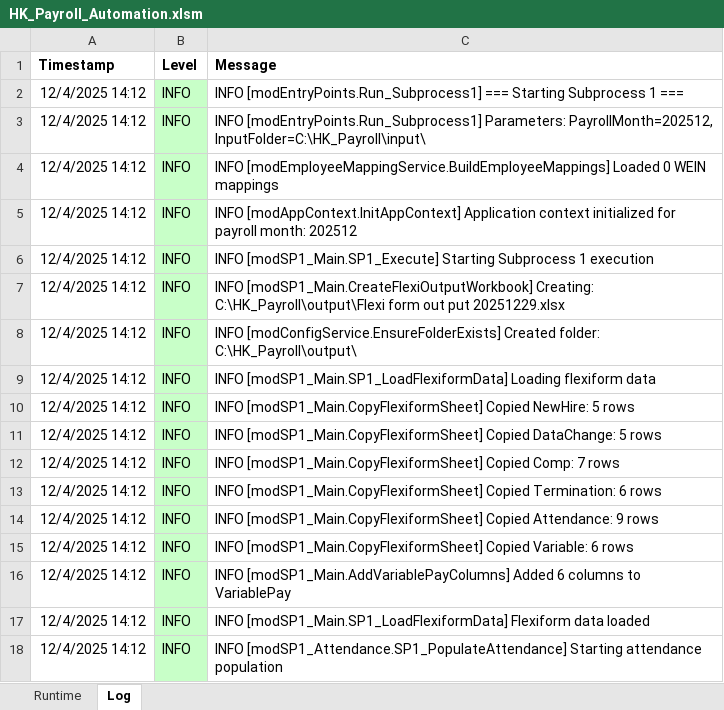
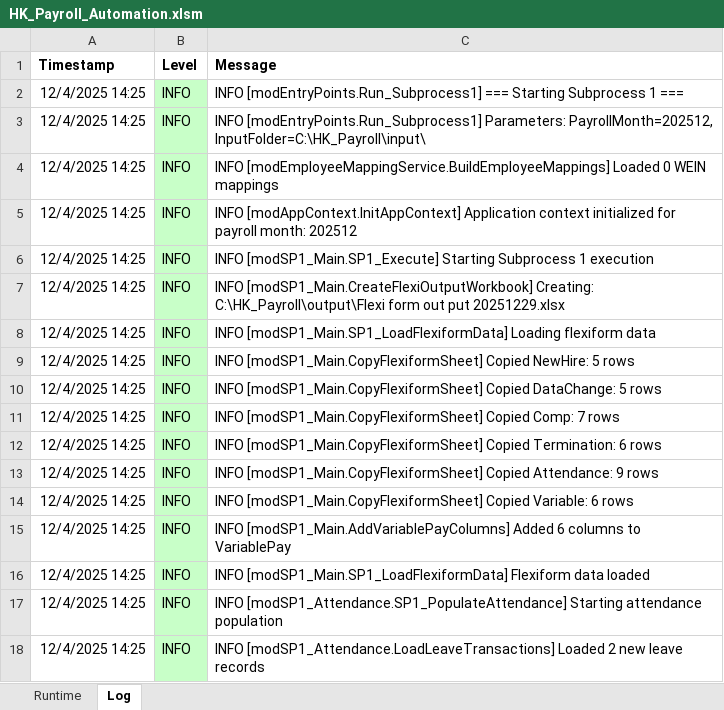
Before and after one commit to imaxwel/gzt-payroll-pad-vba-v2, an Excel workbook: code/HK_Payroll_Automation.xlsm, sheet Log, drawn as a sheet; values as stored, in another font and other column widths than the file's, no borders; removed rows and columns are numbered as before the commit, all else as after; the diff names each change by its address in the sheet, - before the commit and + after, or states it on an @@ line.

Commit message:
add vba to xlsm

```diff
--- a/code/HK_Payroll_Automation.xlsm (sheet Log)
+++ b/code/HK_Payroll_Automation.xlsm (sheet Log)
-A2:A7 (Timestamp): 12/4/2025 14:12
+A2:A7 (Timestamp): 12/4/2025 14:25
-row 8: 12/4/2025 14:12 | INFO | INFO [modConfigService.EnsureFolderExists] Created folder: C:\HK_Payroll\output\
-A8:A17 (Timestamp): 12/4/2025 14:12
+A8:A17 (Timestamp): 12/4/2025 14:25
+row 18: 12/4/2025 14:25 | INFO | INFO [modSP1_Attendance.LoadLeaveTransactions] Loaded 2 new leave records
```
